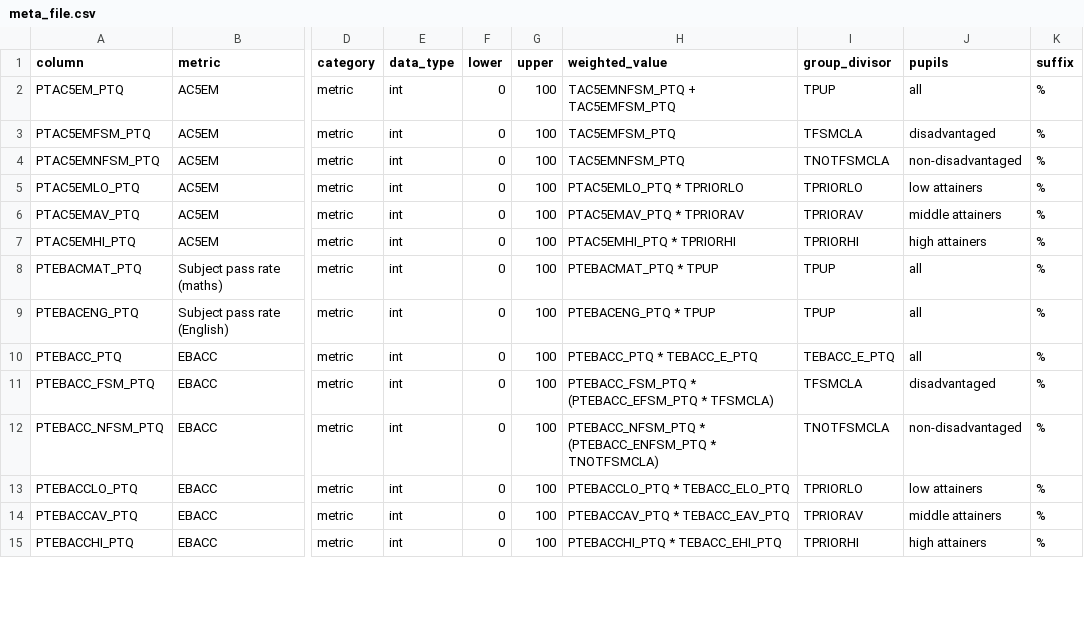
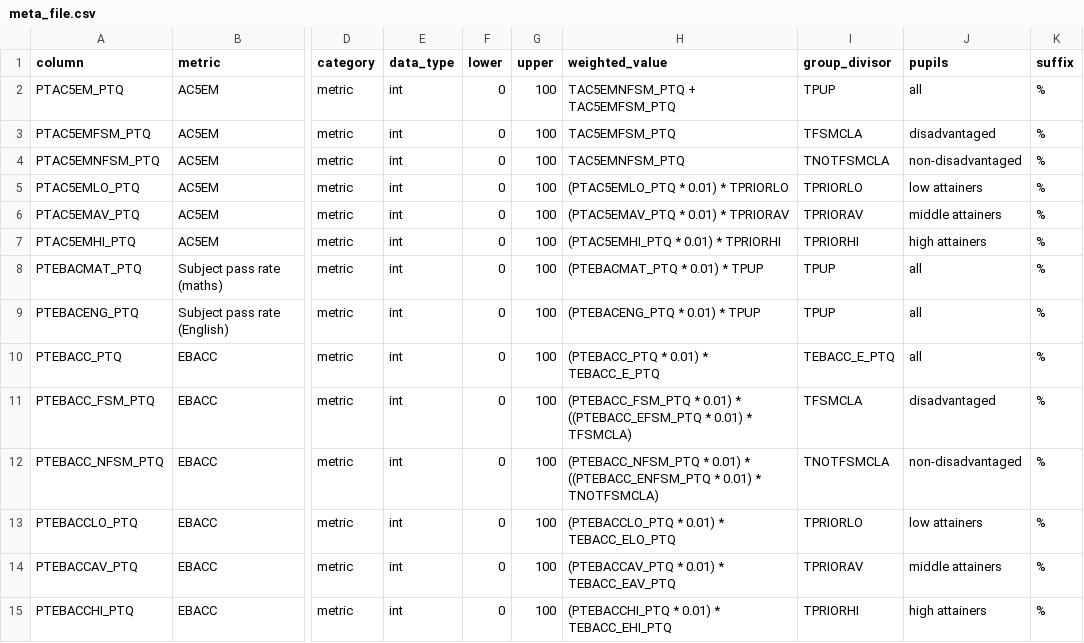
Before and after one commit to cghall/eduvis, a CSV file: data-src/meta_file.csv, drawn as a sheet; only a part is shown, gaps mark what is left out; the diff covers the shown part only; the diff names each change by its address in the sheet, - before the commit and + after, or states it on an @@ line.

Commit message:
added weighted values for columns in final_data
- Updated create_final.py to apply weighting
- Updated meta_file to convert percentages to float

```diff
--- a/data-src/meta_file.csv
+++ b/data-src/meta_file.csv
-H5 (weighted_value): PTAC5EMLO_PTQ * TPRIORLO
+H5 (weighted_value): (PTAC5EMLO_PTQ * 0.01) * TPRIORLO
-H6 (weighted_value): PTAC5EMAV_PTQ * TPRIORAV
+H6 (weighted_value): (PTAC5EMAV_PTQ * 0.01) * TPRIORAV
-H7 (weighted_value): PTAC5EMHI_PTQ * TPRIORHI
+H7 (weighted_value): (PTAC5EMHI_PTQ * 0.01) * TPRIORHI
-H8 (weighted_value): PTEBACMAT_PTQ * TPUP
+H8 (weighted_value): (PTEBACMAT_PTQ * 0.01) * TPUP
-H9 (weighted_value): PTEBACENG_PTQ * TPUP
+H9 (weighted_value): (PTEBACENG_PTQ * 0.01) * TPUP
-H10 (weighted_value): PTEBACC_PTQ * TEBACC_E_PTQ
+H10 (weighted_value): (PTEBACC_PTQ * 0.01) * TEBACC_E_PTQ
-H11 (weighted_value): PTEBACC_FSM_PTQ * (PTEBACC_EFSM_PTQ * TFSMCLA)
+H11 (weighted_value): (PTEBACC_FSM_PTQ * 0.01) * ((PTEBACC_EFSM_PTQ * 0.01) * TFSMCLA)
-H12 (weighted_value): PTEBACC_NFSM_PTQ * (PTEBACC_ENFSM_PTQ * TNOTFSMCLA)
+H12 (weighted_value): (PTEBACC_NFSM_PTQ * 0.01) * ((PTEBACC_ENFSM_PTQ * 0.01) * TNOTFSMCLA)
-H13 (weighted_value): PTEBACCLO_PTQ * TEBACC_ELO_PTQ
+H13 (weighted_value): (PTEBACCLO_PTQ * 0.01) * TEBACC_ELO_PTQ
-H14 (weighted_value): PTEBACCAV_PTQ * TEBACC_EAV_PTQ
+H14 (weighted_value): (PTEBACCAV_PTQ * 0.01) * TEBACC_EAV_PTQ
-H15 (weighted_value): PTEBACCHI_PTQ * TEBACC_EHI_PTQ
+H15 (weighted_value): (PTEBACCHI_PTQ * 0.01) * TEBACC_EHI_PTQ
```
Also changed, not shown: 13 edited cells elsewhere in this file, 2 other files.
